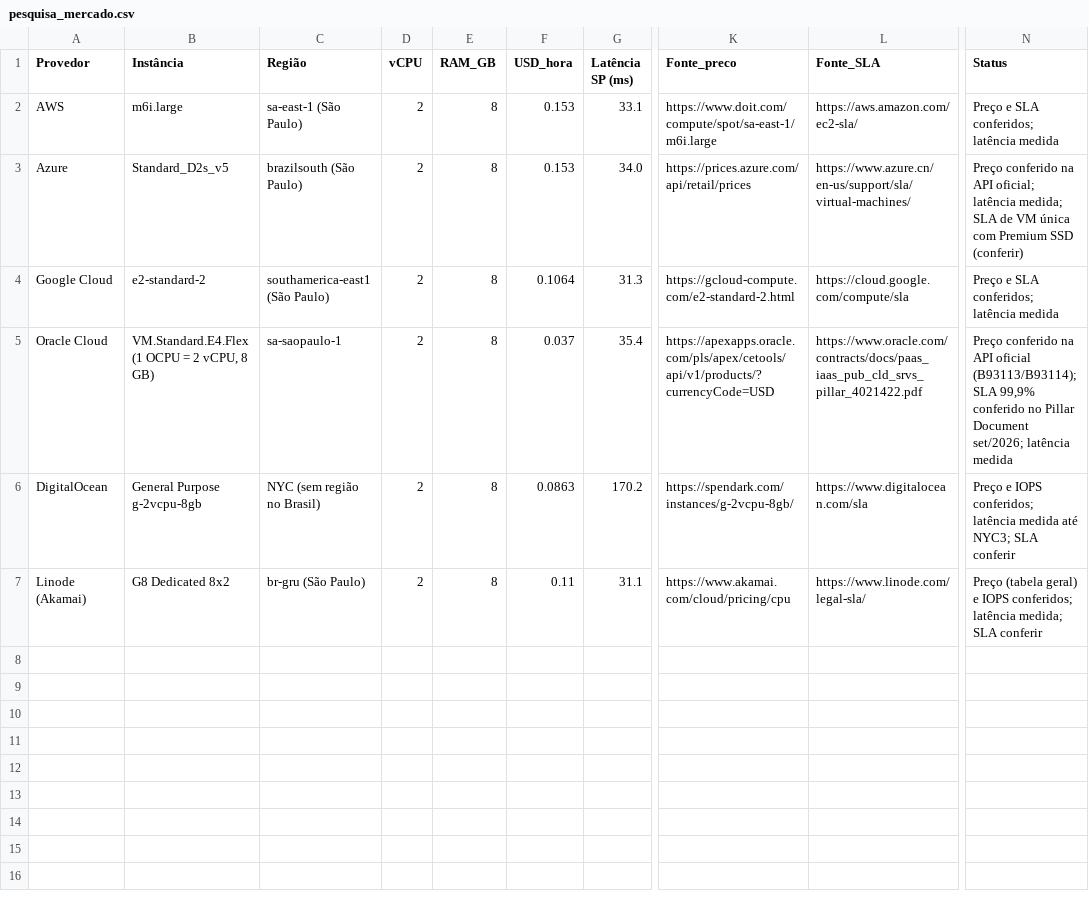
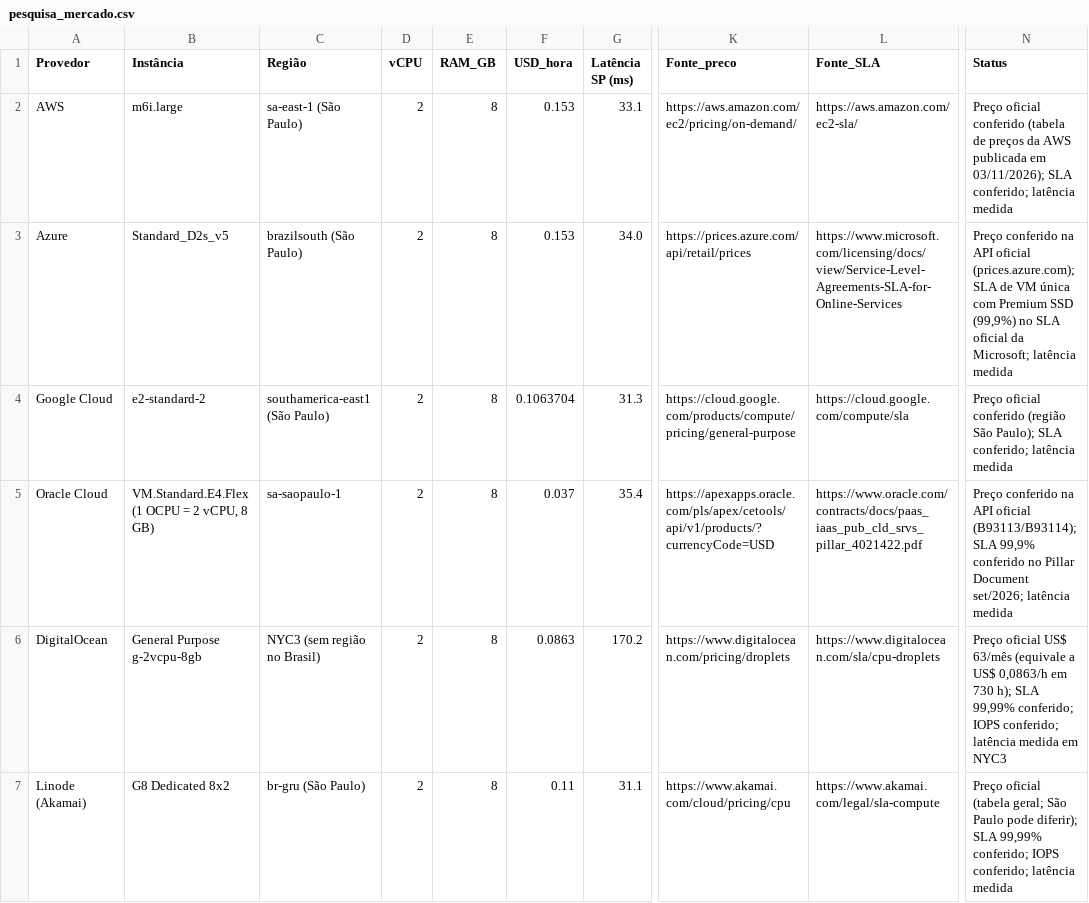
Before and after one commit to Felpz016/Projeto_PL, a CSV file: dados/pesquisa_mercado.csv, drawn as a sheet; only a part is shown, gaps mark what is left out; the diff names each change by its address in the sheet, - before the commit and + after, or states it on an @@ line.

```diff
--- a/dados/pesquisa_mercado.csv
+++ b/dados/pesquisa_mercado.csv
-K2 (Fonte_preco): https://www.doit.com/compute/spot/sa-east-1/m6i.large
+K2 (Fonte_preco): https://aws.amazon.com/ec2/pricing/on-demand/
-N2 (Status): Preço e SLA conferidos; latência medida
+N2 (Status): Preço oficial conferido (tabela de preços da AWS publicada em 03/11/2026); SLA conferido; latência medida
-L3 (Fonte_SLA): https://www.azure.cn/en-us/support/sla/virtual-machines/
+L3 (Fonte_SLA): https://www.microsoft.com/licensing/docs/view/Service-Level-Agreements-SLA-for-Online-Services
-N3 (Status): …na API oficial; latência medida; SLA de VM única com Premium SSD (conferir)
+N3 (Status): …na API oficial (prices.azure.com); SLA de VM única com Premium SSD (99,9%) no SLA oficial da Microsoft; latência medida
-F4 (USD_hora): 0.1064
+F4 (USD_hora): 0.1063704
-K4 (Fonte_preco): https://gcloud-compute.com/e2-standard-2.html
+K4 (Fonte_preco): https://cloud.google.com/products/compute/pricing/general-purpose
-N4 (Status): Preço e SLA conferidos; latência medida
+N4 (Status): Preço oficial conferido (região São Paulo); SLA conferido; latência medida
-C6 (Região): NYC (sem região no Brasil)
+C6 (Região): NYC3 (sem região no Brasil)
-K6 (Fonte_preco): https://spendark.com/instances/g-2vcpu-8gb/
+K6 (Fonte_preco): https://www.digitalocean.com/pricing/droplets
-L6 (Fonte_SLA): https://www.digitalocean.com/sla
+L6 (Fonte_SLA): https://www.digitalocean.com/sla/cpu-droplets
-N6 (Status): Preço e IOPS conferidos; latência medida até NYC3; SLA conferir
+N6 (Status): Preço oficial US$ 63/mês (equivale a US$ 0,0863/h em 730 h); SLA 99,99% conferido; IOPS conferido; latência medida em NYC3
-L7 (Fonte_SLA): https://www.linode.com/legal-sla/
+L7 (Fonte_SLA): https://www.akamai.com/legal/sla-compute
-N7 (Status): Preço (tabela geral) e IOPS conferidos; latência medida; SLA conferir
+N7 (Status): Preço oficial (tabela geral; São Paulo pode diferir); SLA 99,99% conferido; IOPS conferido; latência medida
```
Also changed, not shown: 7 other files.
